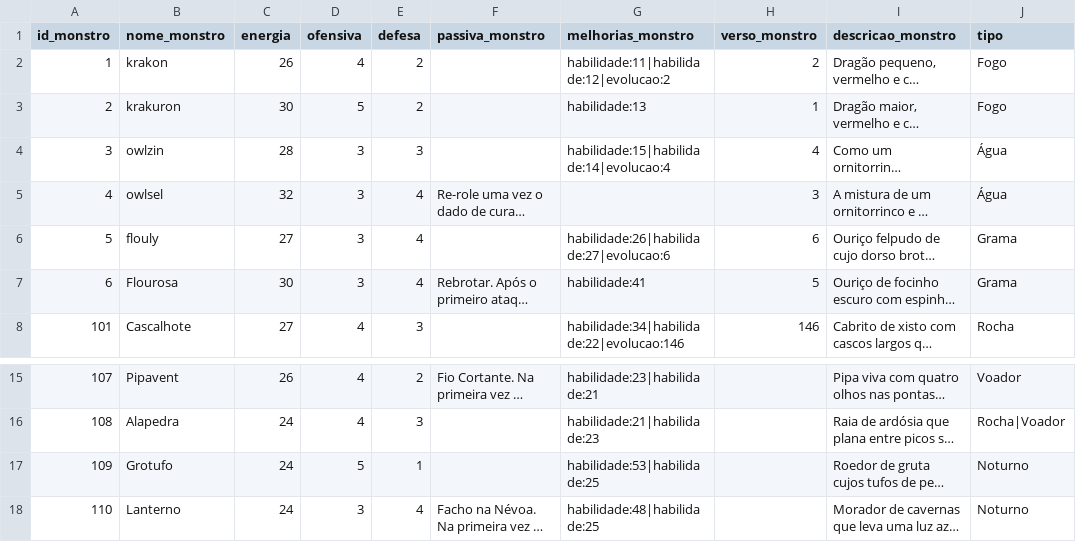
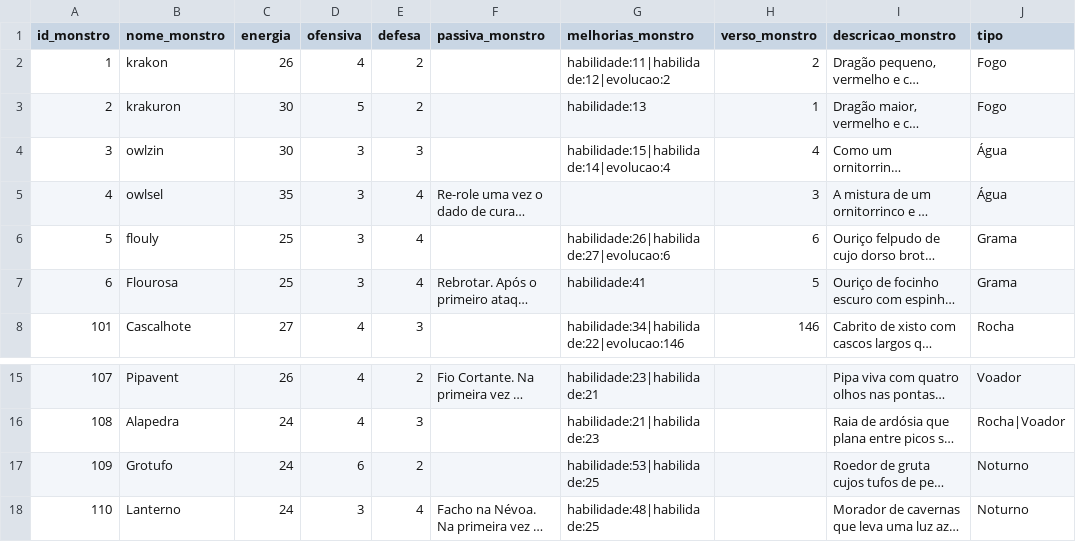
Before and after one commit to MarcosVBA/CatchAllBG, a CSV file: cartas/monstros.csv, drawn as a sheet; only a part is shown, gaps mark what is left out; long unchanged cells end in …; the diff names each change by its address in the sheet, - before the commit and + after, or states it on an @@ line.

```diff
--- a/cartas/monstros.csv
+++ b/cartas/monstros.csv
-C4 (energia): 28
+C4 (energia): 30
-C5 (energia): 32
+C5 (energia): 35
-C6 (energia): 27
+C6 (energia): 25
-C7 (energia): 30
+C7 (energia): 25
-D17 (ofensiva): 5
+D17 (ofensiva): 6
-E17 (defesa): 1
+E17 (defesa): 2
```
Also changed, not shown: cartas/habilidades.csv, cartas/treinadores.csv, 16 other files.
